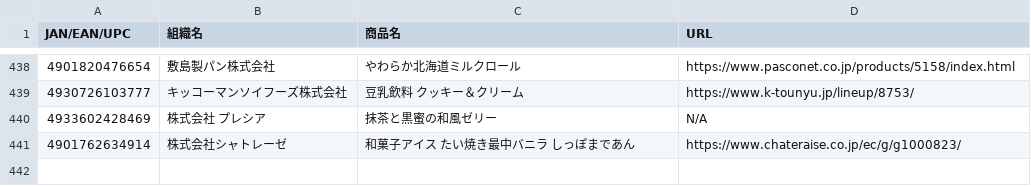
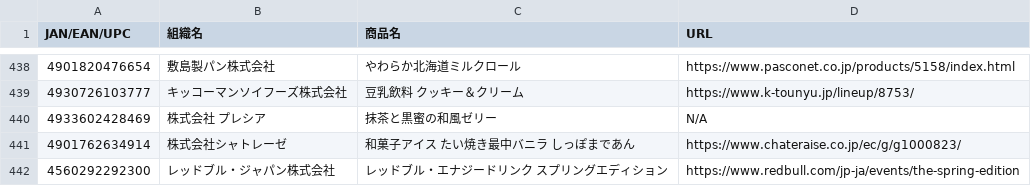
Before and after one commit to PC-CNT/mkn-09, a CSV file: 食料品.csv, drawn as a sheet; only a part is shown, gaps mark what is left out.

Commit message:
Update 食料品.csv

```diff
--- a/食料品.csv
+++ b/食料品.csv
@@ -441 +441,2 @@ JAN/EAN/UPC,組織名,商品名,URL
 4901762634914,株式会社シャトレーゼ,和菓子アイス たい焼き最中バニラ しっぽまであん,https://www.chateraise.co.jp/ec/g/g1000823/
+4560292292300,レッドブル・ジャパン株式会社,レッドブル・エナジードリンク スプリングエディション,https://www.redbull.com/jp-ja/events/the-spring-edition
```
